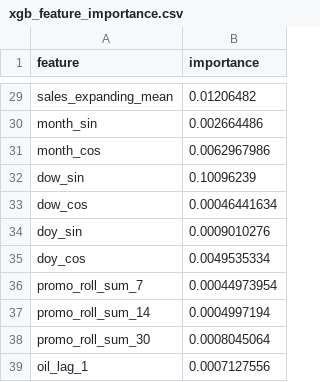
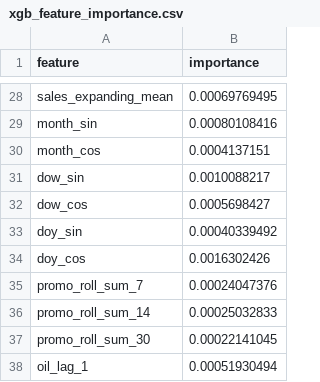
Before and after one commit to MeaFew/foresight, a CSV file: reports/xgb_feature_importance.csv, drawn as a sheet; only a part is shown, gaps mark what is left out; addresses are those after the commit; the diff covers the shown part only; the diff names each change by its address in the sheet, - before the commit and + after, or states it on an @@ line.

```diff
--- a/reports/xgb_feature_importance.csv
+++ b/reports/xgb_feature_importance.csv
-B28 (importance): 0.01206482
+B28 (importance): 0.00069769495
-B29 (importance): 0.002664486
+B29 (importance): 0.00080108416
-B30 (importance): 0.0062967986
+B30 (importance): 0.0004137151
-B31 (importance): 0.10096239
+B31 (importance): 0.0010088217
-B32 (importance): 0.00046441634
+B32 (importance): 0.0005698427
-B33 (importance): 0.0009010276
+B33 (importance): 0.00040339492
-B34 (importance): 0.0049535334
+B34 (importance): 0.0016302426
-B35 (importance): 0.00044973954
+B35 (importance): 0.00024047376
-B36 (importance): 0.0004997194
+B36 (importance): 0.00025032833
-B37 (importance): 0.0008045064
+B37 (importance): 0.00022141045
-B38 (importance): 0.0007127556
+B38 (importance): 0.00051930494
```
Also changed, not shown: 1 added row, 2 removed rows and 25 edited cells elsewhere in this file, 7 other files.
